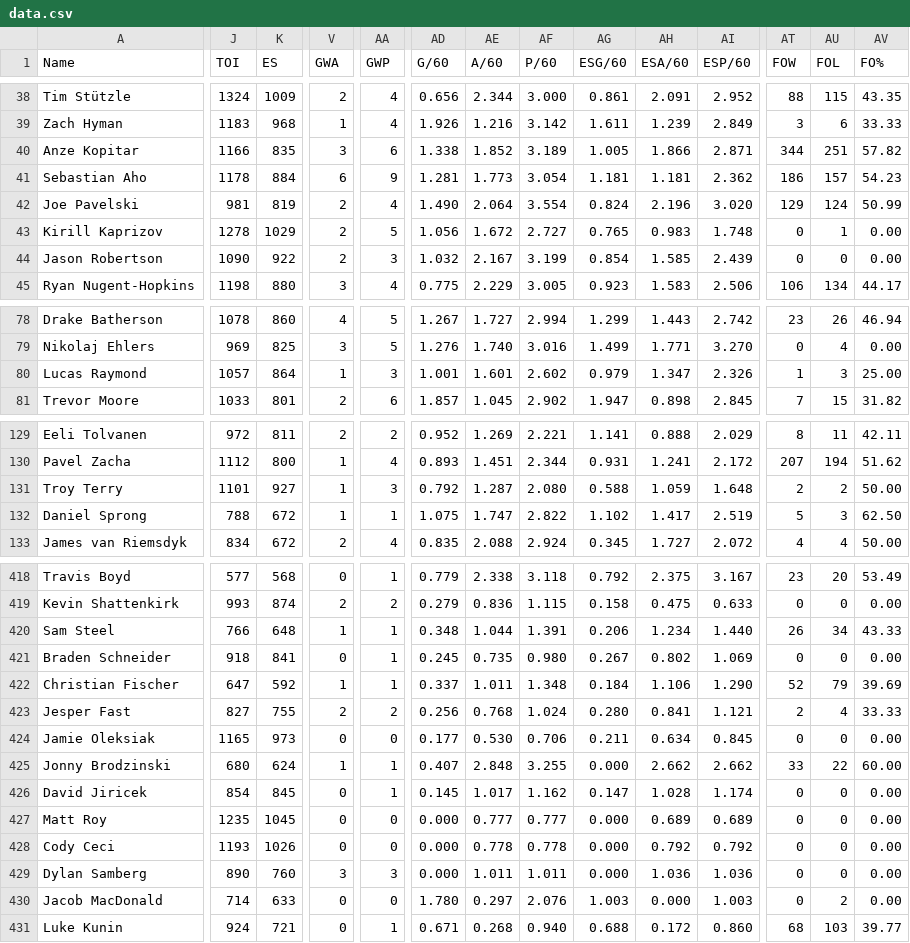
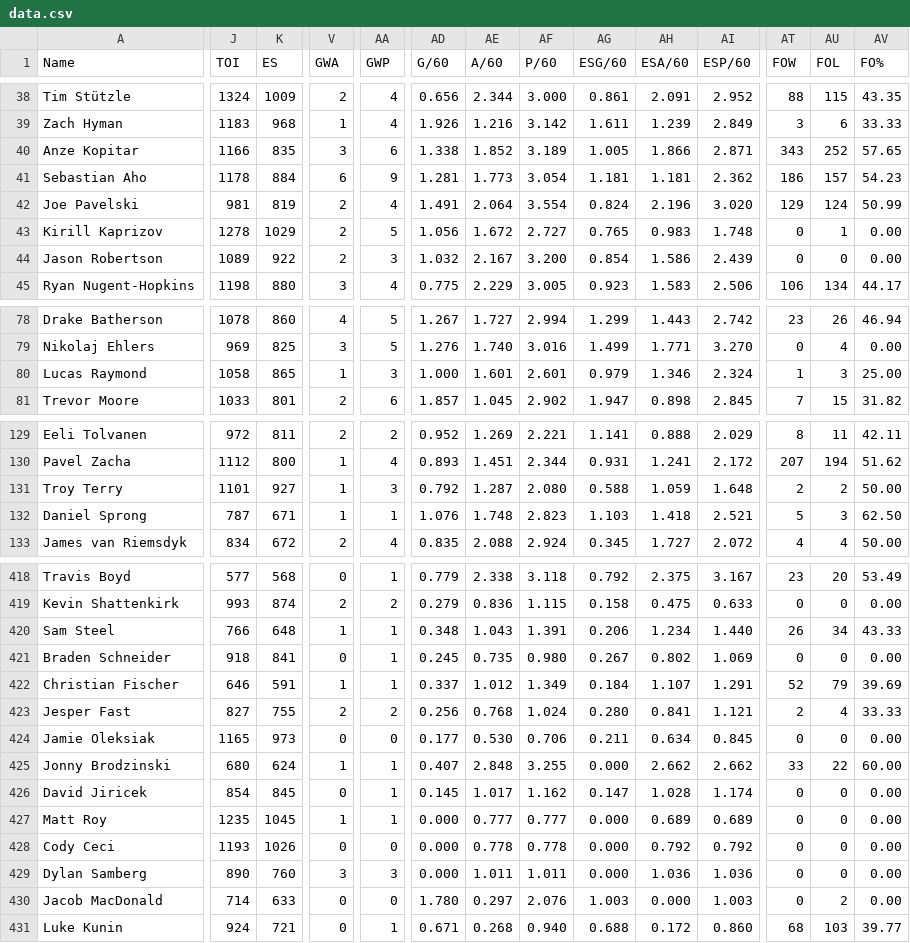
Before and after one commit to RileyZurrin/NHL-Points-Predictor, a CSV file: Website/data.csv, drawn as a sheet; only a part is shown, gaps mark what is left out; the diff covers the shown part only; the diff names each change by its address in the sheet, - before the commit and + after, or states it on an @@ line.

```diff
--- a/Website/data.csv
+++ b/Website/data.csv
-AT40 (FOW): 344
+AT40 (FOW): 343
-AU40 (FOL): 251
+AU40 (FOL): 252
-AV40 (FO%): 57.82
+AV40 (FO%): 57.65
-AD42 (G/60): 1.490
+AD42 (G/60): 1.491
-J44 (TOI): 1090
+J44 (TOI): 1089
-AF44 (P/60): 3.199
+AF44 (P/60): 3.200
-AH44 (ESA/60): 1.585
+AH44 (ESA/60): 1.586
-J80 (TOI): 1057
+J80 (TOI): 1058
-K80 (ES): 864
+K80 (ES): 865
-AD80 (G/60): 1.001
+AD80 (G/60): 1.000
-AF80 (P/60): 2.602
+AF80 (P/60): 2.601
-AH80 (ESA/60): 1.347
+AH80 (ESA/60): 1.346
-AI80 (ESP/60): 2.326
+AI80 (ESP/60): 2.324
-J132 (TOI): 788
+J132 (TOI): 787
-K132 (ES): 672
+K132 (ES): 671
-AD132 (G/60): 1.075
+AD132 (G/60): 1.076
-AE132 (A/60): 1.747
+AE132 (A/60): 1.748
-AF132 (P/60): 2.822
+AF132 (P/60): 2.823
-AG132 (ESG/60): 1.102
+AG132 (ESG/60): 1.103
-AH132 (ESA/60): 1.417
+AH132 (ESA/60): 1.418
-AI132 (ESP/60): 2.519
+AI132 (ESP/60): 2.521
-AE420 (A/60): 1.044
+AE420 (A/60): 1.043
-J422 (TOI): 647
+J422 (TOI): 646
-K422 (ES): 592
+K422 (ES): 591
-AE422 (A/60): 1.011
+AE422 (A/60): 1.012
-AF422 (P/60): 1.348
+AF422 (P/60): 1.349
-AH422 (ESA/60): 1.106
+AH422 (ESA/60): 1.107
-AI422 (ESP/60): 1.290
+AI422 (ESP/60): 1.291
-V427 (GWA): 0
+V427 (GWA): 1
-AA427 (GWP): 0
+AA427 (GWP): 1
```
Also changed, not shown: 42 edited cells elsewhere in this file.
